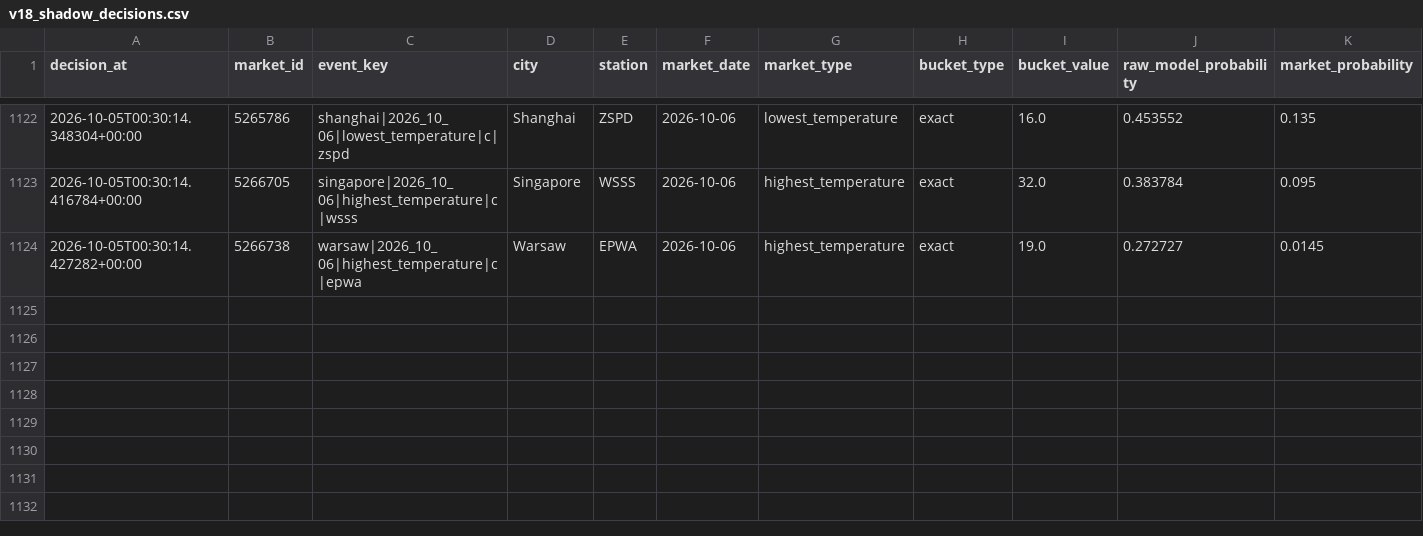
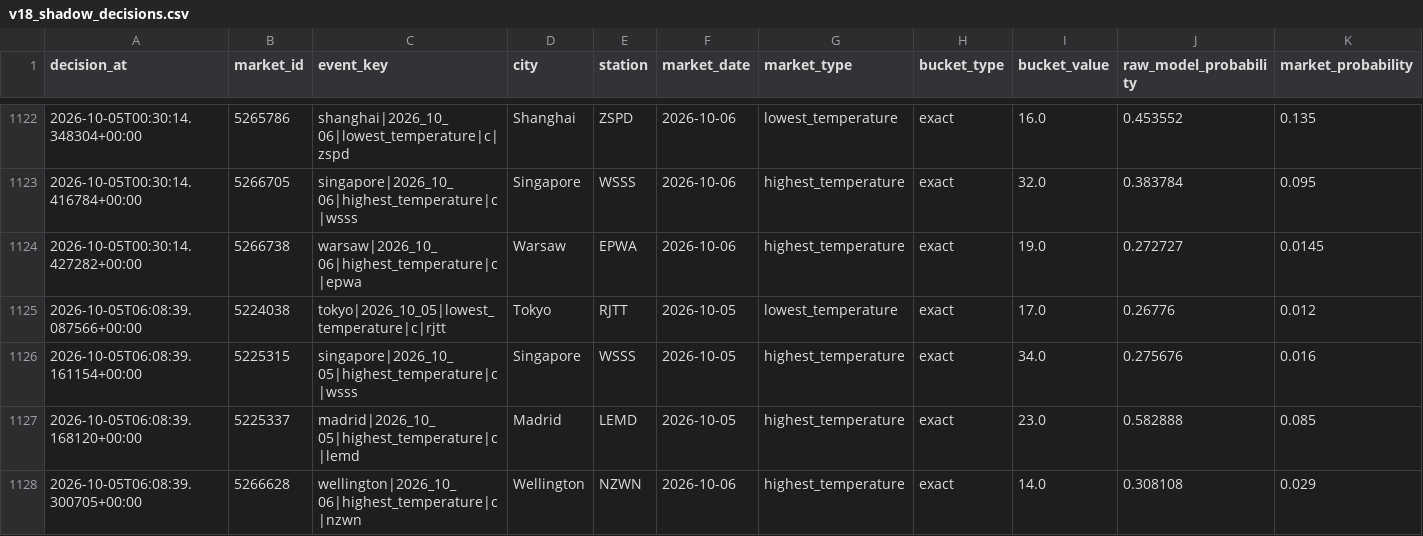
Before and after one commit to nelgibson836-png/PolymarketWeatherEdgeLab, a CSV file: data/edge/validation/v18_shadow_decisions.csv, drawn as a sheet; only a part is shown, gaps mark what is left out; rows hold the shown columns only; the diff covers the shown part only; the diff names each change by its address in the sheet, - before the commit and + after, or states it on an @@ line.

```diff
--- a/data/edge/validation/v18_shadow_decisions.csv
+++ b/data/edge/validation/v18_shadow_decisions.csv
+row 1125: 2026-10-05T06:08:39.087566+00:00 | 5224038 | tokyo|2026_10_05|lowest_temperature|c|rjtt | Tokyo | RJTT | 2026-10-05 | lowest_temperature | exact | 17.0 | 0.26776 | 0.012
+row 1126: 2026-10-05T06:08:39.161154+00:00 | 5225315 | singapore|2026_10_05|highest_temperature|c|wsss | Singapore | WSSS | 2026-10-05 | highest_temperature | exact | 34.0 | 0.275676 | 0.016
+row 1127: 2026-10-05T06:08:39.168120+00:00 | 5225337 | madrid|2026_10_05|highest_temperature|c|lemd | Madrid | LEMD | 2026-10-05 | highest_temperature | exact | 23.0 | 0.582888 | 0.085
+row 1128: 2026-10-05T06:08:39.300705+00:00 | 5266628 | wellington|2026_10_06|highest_temperature|c|nzwn | Wellington | NZWN | 2026-10-06 | highest_temperature | exact | 14.0 | 0.308108 | 0.029
```
Also changed, not shown: 3 added rows and 33 edited cells elsewhere in this file, 20 other files.
